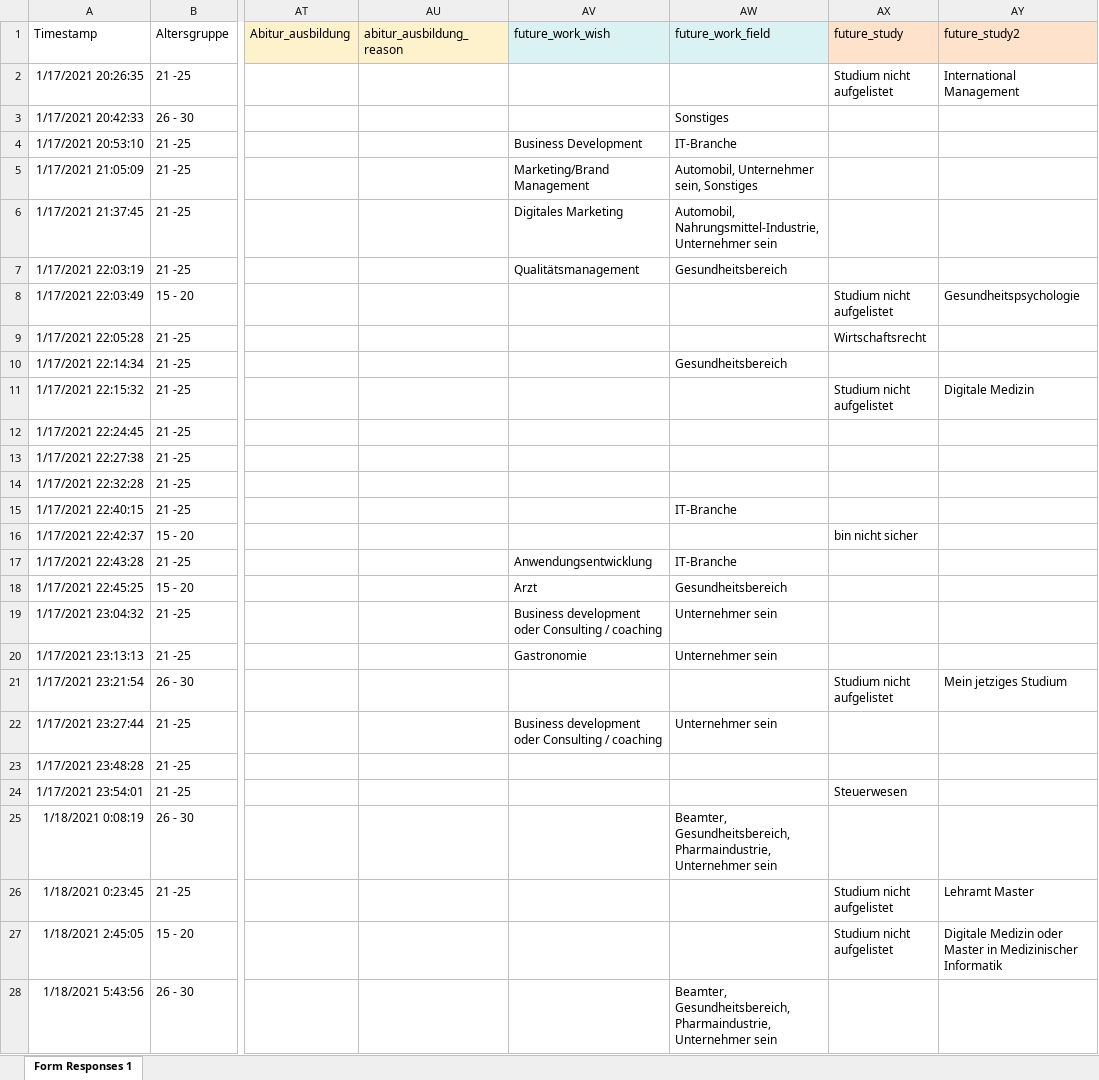
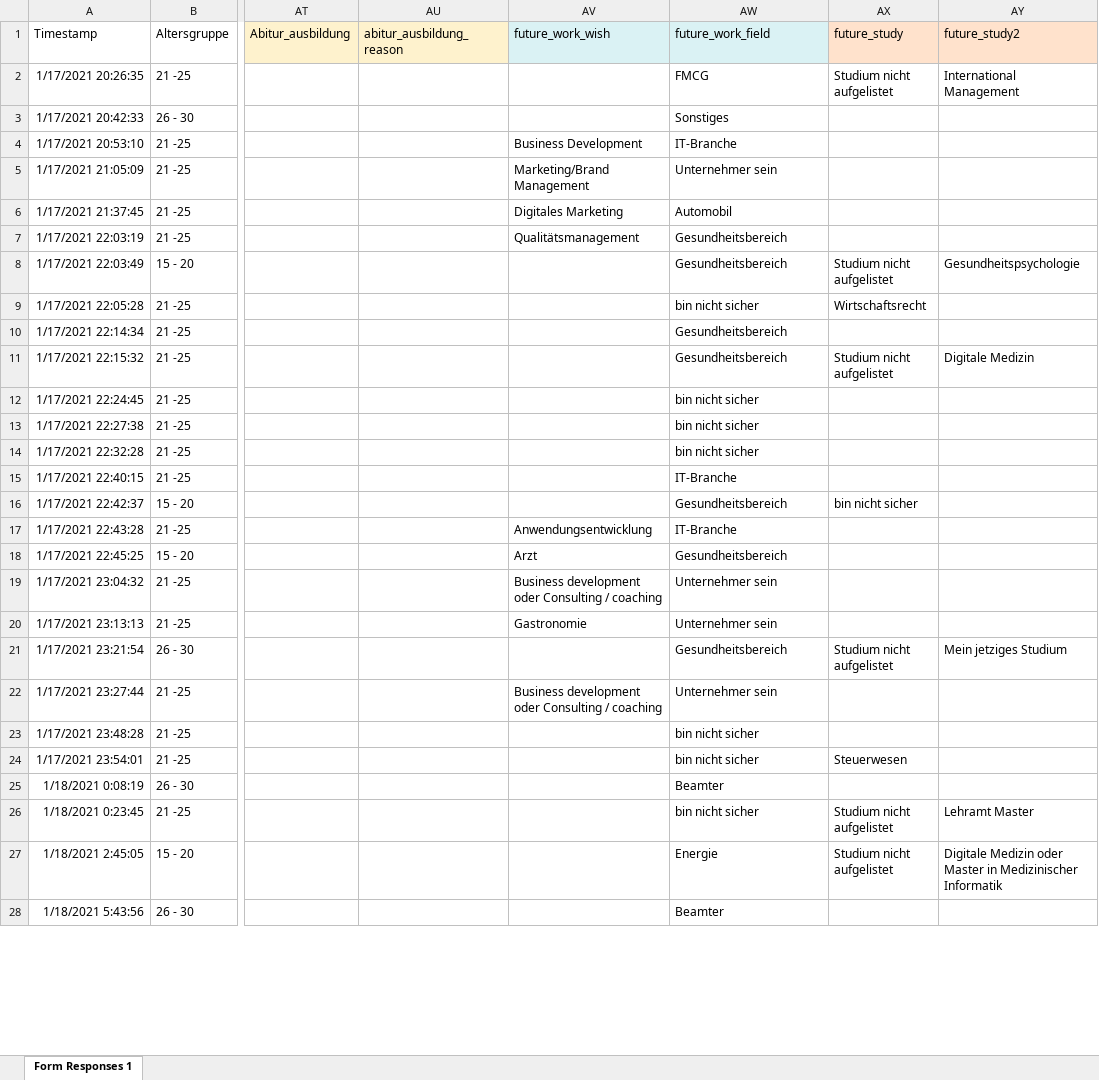
Before and after one commit to AjithSi/StudentCareerPortal, an Excel workbook: survey.xlsx, sheet Form Responses 1, drawn as a sheet; only a part is shown, gaps mark what is left out; values as stored, in another font and other column widths than the file's, no borders; the diff covers the shown part only; the diff names each change by its address in the sheet, - before the commit and + after, or states it on an @@ line.

Commit message:
Add files via upload

```diff
--- a/survey.xlsx (sheet Form Responses 1)
+++ b/survey.xlsx (sheet Form Responses 1)
-AW2 (future_work_field): (empty)
+AW2 (future_work_field): FMCG
-AW5 (future_work_field): Automobil, Unternehmer sein, Sonstiges
+AW5 (future_work_field): Unternehmer sein
-AW6 (future_work_field): Automobil, Nahrungsmittel-Industrie, Unternehmer sein
+AW6 (future_work_field): Automobil
-AW8 (future_work_field): (empty)
+AW8 (future_work_field): Gesundheitsbereich
-AW9 (future_work_field): (empty)
+AW9 (future_work_field): bin nicht sicher
-AW11 (future_work_field): (empty)
+AW11 (future_work_field): Gesundheitsbereich
-AW12:AW14 (future_work_field): (empty)
+AW12:AW14 (future_work_field): bin nicht sicher
-AW16 (future_work_field): (empty)
+AW16 (future_work_field): Gesundheitsbereich
-AW21 (future_work_field): (empty)
+AW21 (future_work_field): Gesundheitsbereich
-AW23:AW24 (future_work_field): (empty)
+AW23:AW24 (future_work_field): bin nicht sicher
-AW25 (future_work_field): Beamter, Gesundheitsbereich, Pharmaindustrie, Unternehmer sein
+AW25 (future_work_field): Beamter
-AW26 (future_work_field): (empty)
+AW26 (future_work_field): bin nicht sicher
-AW27 (future_work_field): (empty)
+AW27 (future_work_field): Energie
-AW28 (future_work_field): Beamter, Gesundheitsbereich, Pharmaindustrie, Unternehmer sein
+AW28 (future_work_field): Beamter
```
Also changed, not shown: 14 added rows and 54 edited cells elsewhere in this sheet.
